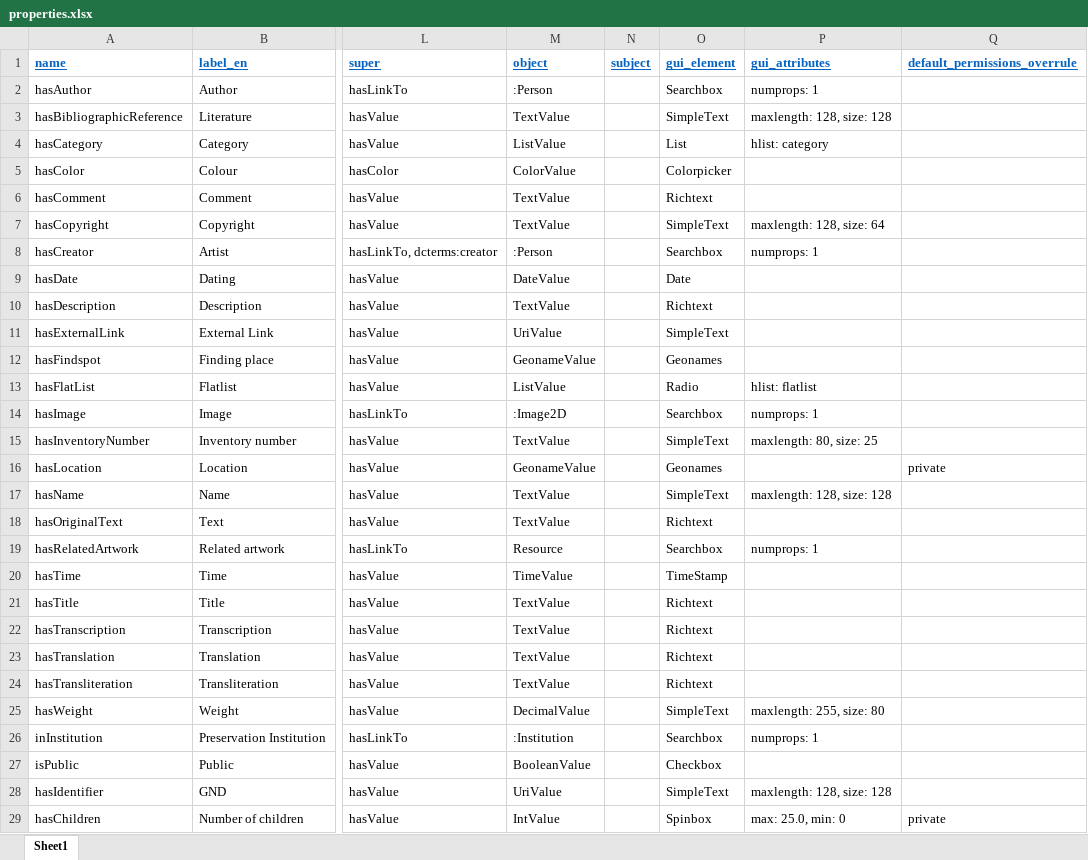
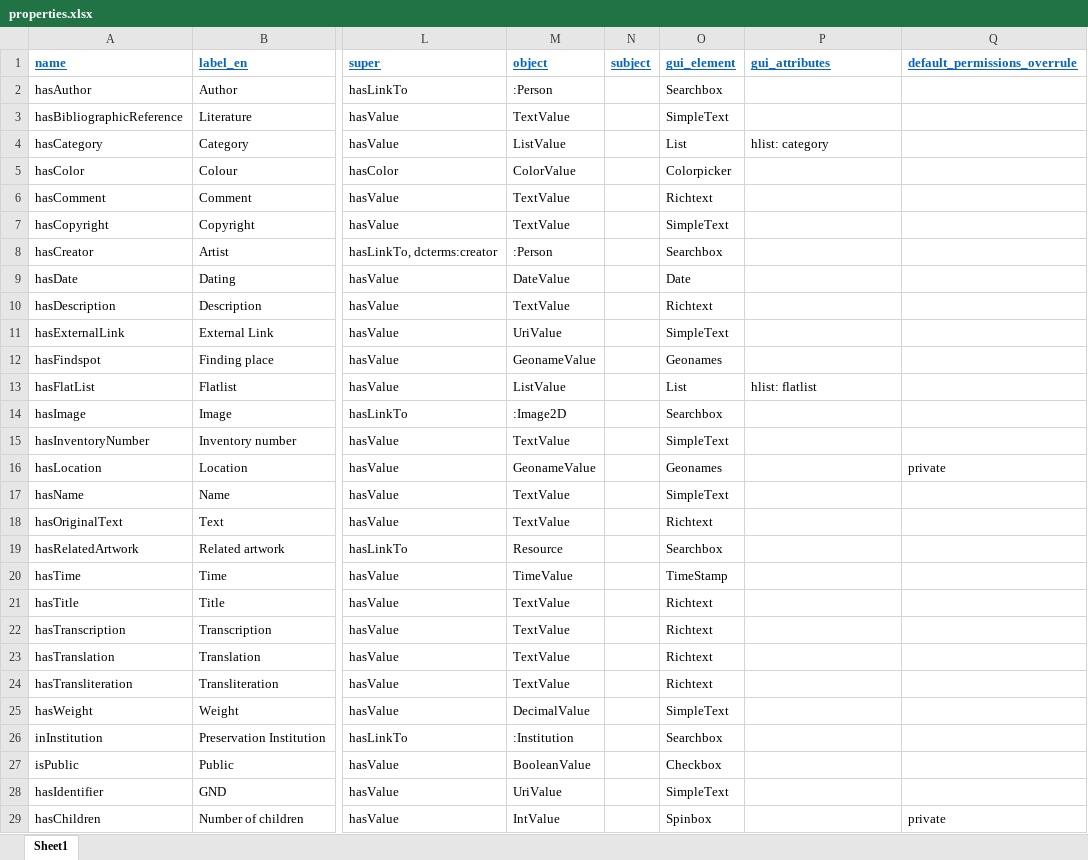
Before and after one commit to dasch-swiss/dsp-tools, an Excel workbook: docs/assets/data_model_templates/rosetta (rosetta)/properties.xlsx, sheet Sheet1, drawn as a sheet; only a part is shown, gaps mark what is left out; values as stored, in another font and other column widths than the file's, no borders; the diff names each change by its address in the sheet, - before the commit and + after, or states it on an @@ line.

```diff
--- a/docs/assets/data_model_templates/rosetta (rosetta)/properties.xlsx (sheet Sheet1)
+++ b/docs/assets/data_model_templates/rosetta (rosetta)/properties.xlsx (sheet Sheet1)
-P2 (gui_attributes): numprops: 1
+P2 (gui_attributes): (empty)
-P3 (gui_attributes): maxlength: 128, size: 128
+P3 (gui_attributes): (empty)
-P7 (gui_attributes): maxlength: 128, size: 64
+P7 (gui_attributes): (empty)
-P8 (gui_attributes): numprops: 1
+P8 (gui_attributes): (empty)
-O13 (gui_element): Radio
+O13 (gui_element): List
-P14 (gui_attributes): numprops: 1
+P14 (gui_attributes): (empty)
-P15 (gui_attributes): maxlength: 80, size: 25
+P15 (gui_attributes): (empty)
-P17 (gui_attributes): maxlength: 128, size: 128
+P17 (gui_attributes): (empty)
-P19 (gui_attributes): numprops: 1
+P19 (gui_attributes): (empty)
-P25 (gui_attributes): maxlength: 255, size: 80
+P25 (gui_attributes): (empty)
-P26 (gui_attributes): numprops: 1
+P26 (gui_attributes): (empty)
-P28 (gui_attributes): maxlength: 128, size: 128
+P28 (gui_attributes): (empty)
-P29 (gui_attributes): max: 25.0, min: 0
+P29 (gui_attributes): (empty)
```
Also changed, not shown: 2 other files.
